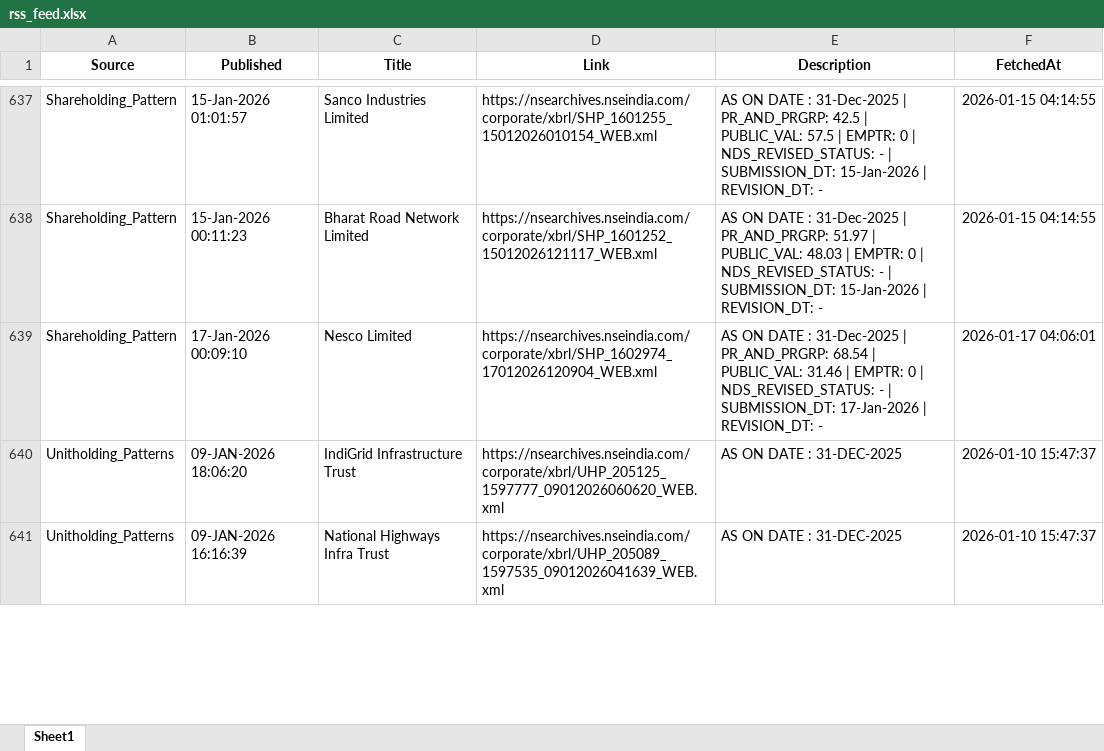
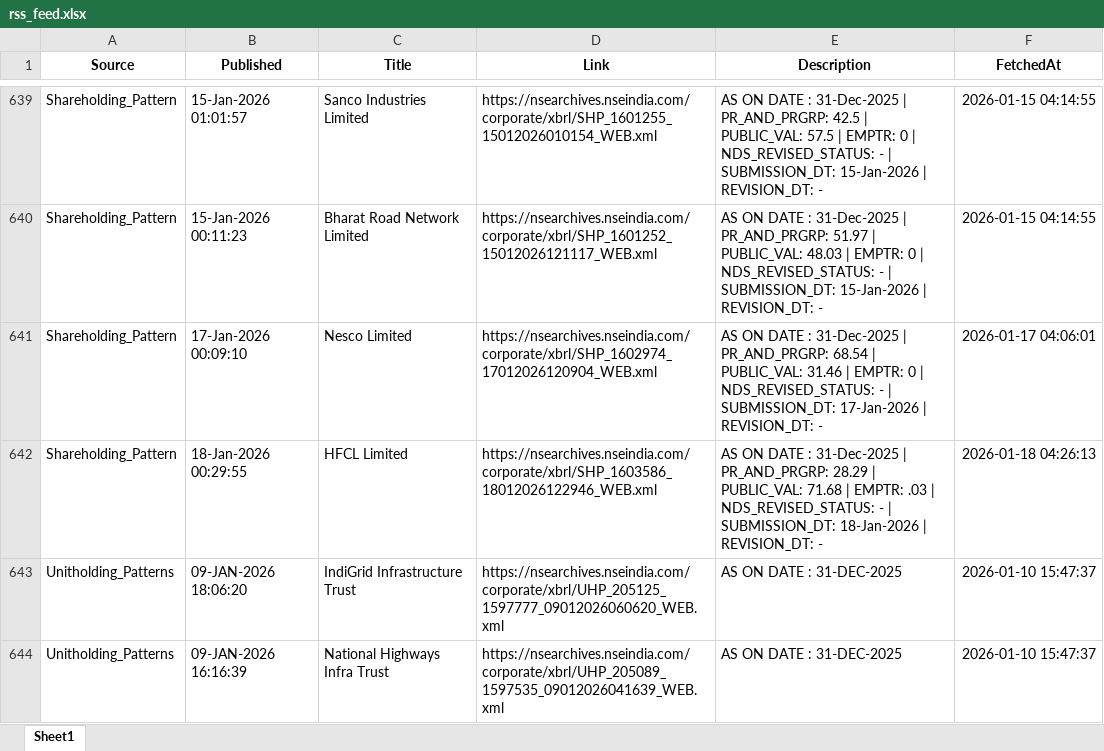
Before and after one commit to rk1476/rss_feed, an Excel workbook: data/rss_feed.xlsx, sheet Sheet1, drawn as a sheet; only a part is shown, gaps mark what is left out; values as stored, in another font and other column widths than the file's, no borders; the diff covers the shown part only; the diff names each change by its address in the sheet, - before the commit and + after, or states it on an @@ line.

```diff
--- a/data/rss_feed.xlsx (sheet Sheet1)
+++ b/data/rss_feed.xlsx (sheet Sheet1)
+row 642: Shareholding_Pattern | 18-Jan-2026 00:29:55 | HFCL Limited | https://nsearchives.nseindia.com/corporate/xbrl/SHP_1603586_18012026122946_WEB.xml | AS ON DATE : 31-Dec-2025 | PR_AND_PRGRP: 28.29 | PUBLIC_VAL: 71.68 | EMPTR: .03 | NDS_REVISED_STATUS: - | SUBMISSION_DT: 18-Jan-2026 | REVISION_DT: - | 2026-01-18 04:26:13
```
Also changed, not shown: 61 added rows and 8 removed rows elsewhere in this sheet.
